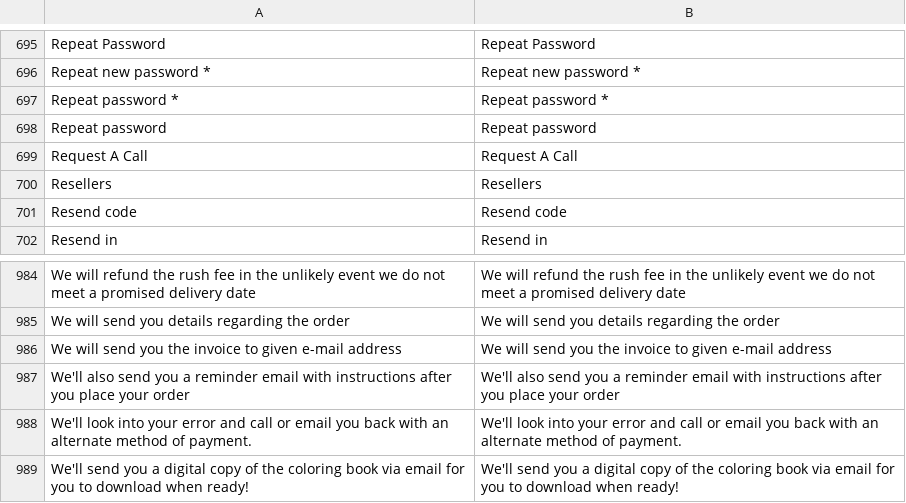
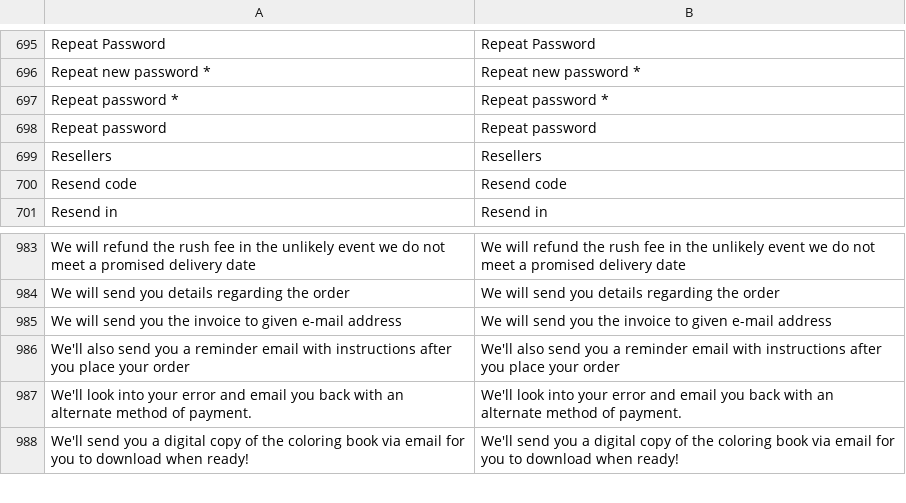
Before and after one commit to BudsiesApp/vsf-capybara, a CSV file: resource/i18n/en-US.csv, drawn as a sheet; only a part is shown, gaps mark what is left out.

Commit message:
Refs #37188: Replace callback requests with email contact

```diff
--- a/resource/i18n/en-US.csv
+++ b/resource/i18n/en-US.csv
@@ -698,3 +698,2 @@
 "Repeat password","Repeat password"
-"Request A Call","Request A Call"
 "Resellers","Resellers"
@@ -987,3 +986,3 @@
 "We'll also send you a reminder email with instructions after you place your order","We'll also send you a reminder email with instructions after you place your order"
-"We'll look into your error and call or email you back with an alternate method of payment.","We'll look into your error and call or email you back with an alternate method of payment."
+"We'll look into your error and email you back with an alternate method of payment.","We'll look into your error and email you back with an alternate method of payment."
 "We'll send you a digital copy of the coloring book via email for you to download when ready!","We'll send you a digital copy of the coloring book via email for you to download when ready!"
```
Also changed, not shown: 4 other files.
